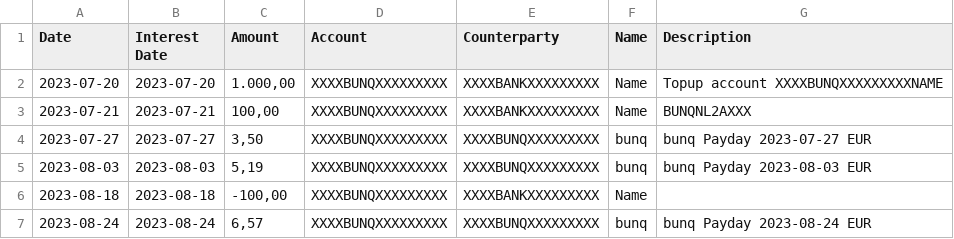
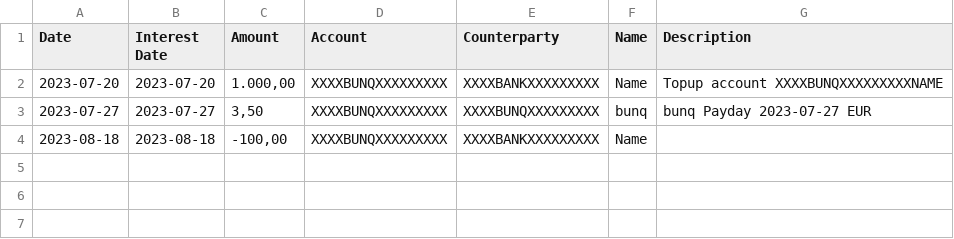
Before and after one commit to VibeNL/GhostfolioSidekick, a CSV file: GhostfolioSidekick.UnitTests/FileImporter/TestFiles/Bunq/Example1/Example1.csv, drawn as a sheet; the diff names each change by its address in the sheet, - before the commit and + after, or states it on an @@ line.

Commit message:
Fixing interest - Nexo does not work - Coinbase does not work

```diff
--- a/GhostfolioSidekick.UnitTests/FileImporter/TestFiles/Bunq/Example1/Example1.csv
+++ b/GhostfolioSidekick.UnitTests/FileImporter/TestFiles/Bunq/Example1/Example1.csv
-row 3: 2023-07-21 | 2023-07-21 | 100,00 | XXXXBUNQXXXXXXXXX | XXXXBANKXXXXXXXXX | Name | BUNQNL2AXXX
-row 5: 2023-08-03 | 2023-08-03 | 5,19 | XXXXBUNQXXXXXXXXX | XXXXBUNQXXXXXXXXX | bunq | bunq Payday 2023-08-03 EUR
-row 7: 2023-08-24 | 2023-08-24 | 6,57 | XXXXBUNQXXXXXXXXX | XXXXBUNQXXXXXXXXX | bunq | bunq Payday 2023-08-24 EUR
```
Also changed, not shown: GhostfolioSidekick.UnitTests/FileImporter/TestFiles/Trading212/Example6/TestFileSingleOrder.csv, GhostfolioSidekick.UnitTests/FileImporter/TestFiles/Trading212/Example6/TestFileSingleOrder2.csv, 9 other files.
